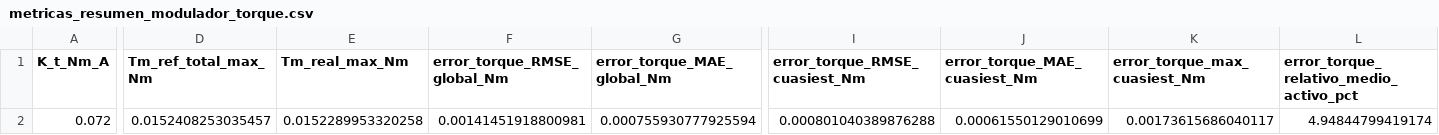
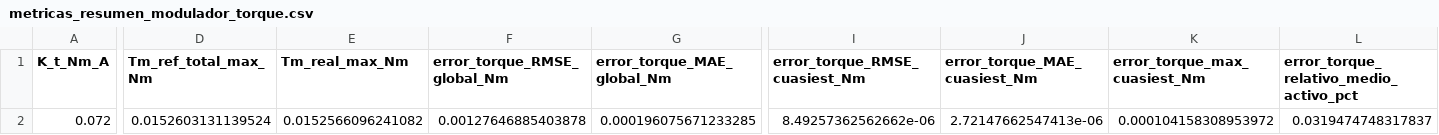
Before and after one commit to germanricco/project-pmsm-ac-drive-control, a CSV file: docs/img/ensayo_modulador_torque/metricas_resumen_modulador_torque.csv, drawn as a sheet; only a part is shown, gaps mark what is left out; the diff covers the shown part only; the diff names each change by its address in the sheet, - before the commit and + after, or states it on an @@ line.

```diff
--- a/docs/img/ensayo_modulador_torque/metricas_resumen_modulador_torque.csv
+++ b/docs/img/ensayo_modulador_torque/metricas_resumen_modulador_torque.csv
-D2 (Tm_ref_total_max_Nm): 0.0152408253035457
+D2 (Tm_ref_total_max_Nm): 0.0152603131139524
-E2 (Tm_real_max_Nm): 0.0152289953320258
+E2 (Tm_real_max_Nm): 0.0152566096241082
-F2 (error_torque_RMSE_global_Nm): 0.00141451918800981
+F2 (error_torque_RMSE_global_Nm): 0.00127646885403878
-G2 (error_torque_MAE_global_Nm): 0.000755930777925594
+G2 (error_torque_MAE_global_Nm): 0.000196075671233285
-I2 (error_torque_RMSE_cuasiest_Nm): 0.000801040389876288
+I2 (error_torque_RMSE_cuasiest_Nm): 8.49257362562662e-06
-J2 (error_torque_MAE_cuasiest_Nm): 0.00061550129010699
+J2 (error_torque_MAE_cuasiest_Nm): 2.72147662547413e-06
-K2 (error_torque_max_cuasiest_Nm): 0.00173615686040117
+K2 (error_torque_max_cuasiest_Nm): 0.000104158308953972
-L2: 4.94844799419174
+L2: 0.0319474748317837
```
Also changed, not shown: 5 edited cells elsewhere in this file, docs/img/ensayo_modulador_torque/metricas_pulsos_modulador_torque.csv, 11 other files.
